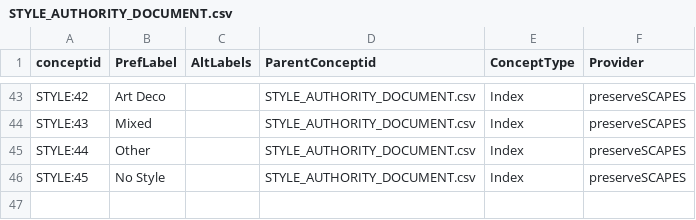
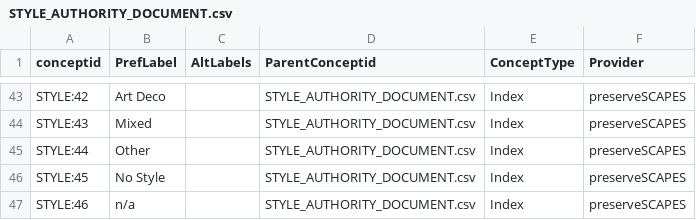
Before and after one commit to legiongis/afrh, a CSV file: afrh/source_data/concepts/authority_files/STYLE_AUTHORITY_DOCUMENT.csv, drawn as a sheet; only a part is shown, gaps mark what is left out.

Commit message:
update concepts

```diff
--- a/afrh/source_data/concepts/authority_files/STYLE_AUTHORITY_DOCUMENT.csv
+++ b/afrh/source_data/concepts/authority_files/STYLE_AUTHORITY_DOCUMENT.csv
@@ -46 +46,2 @@ STYLE:44,Other,,STYLE_AUTHORITY_DOCUMENT.csv,Index,preserveSCAPES
 STYLE:45,No Style,,STYLE_AUTHORITY_DOCUMENT.csv,Index,preserveSCAPES
+STYLE:46,n/a,,STYLE_AUTHORITY_DOCUMENT.csv,Index,preserveSCAPES
```
Also changed, not shown: afrh/source_data/concepts/authority_files/ARCHAEOLOGICAL_ZONE_AUTHORITY_DOCUMENT.csv, afrh/source_data/concepts/authority_files/HERITAGE_ASSET_CLASSIFICATION_AUTHORITY_DOCUMENT.csv, 3 other files.
